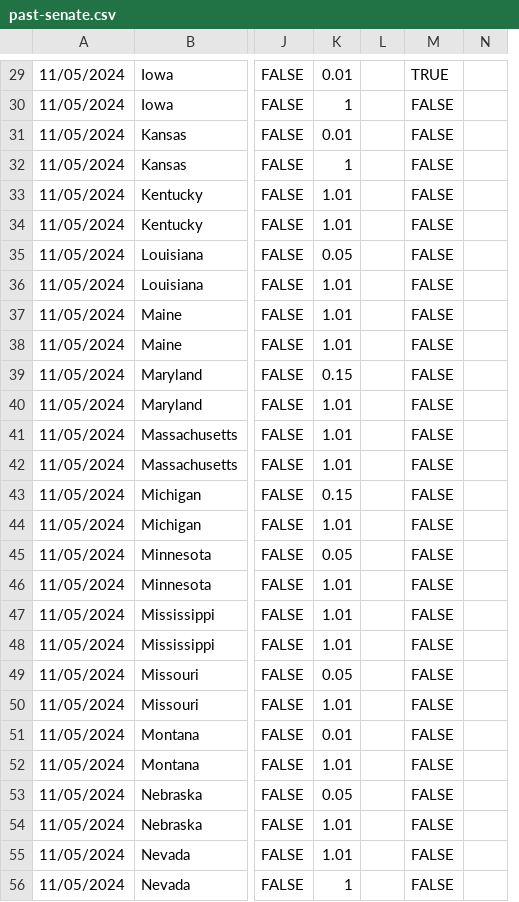
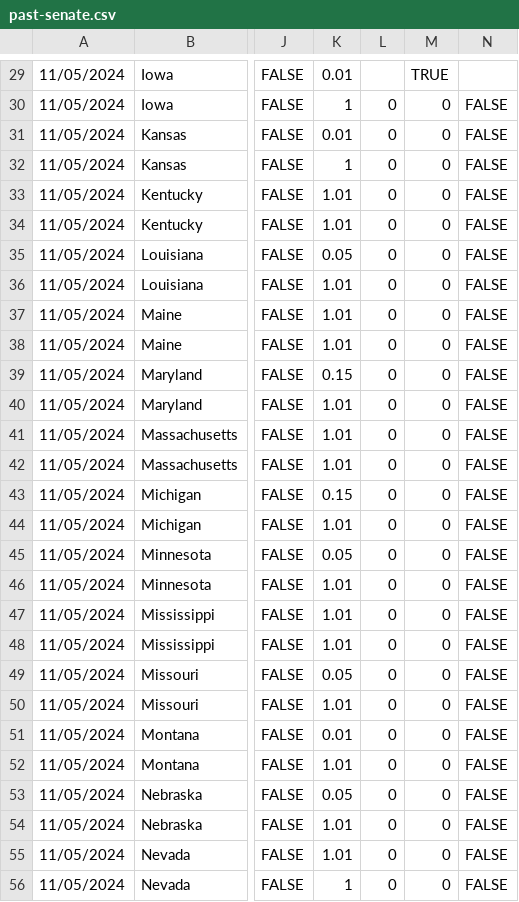
Before and after one commit to clohasmail-max/clohasmail-max.github.io, a CSV file: csv-sources/past-senate.csv, drawn as a sheet; only a part is shown, gaps mark what is left out; removed rows and columns are numbered as before the commit, all else as after; the diff covers the shown part only; the diff names each change by its address in the sheet, - before the commit and + after, or states it on an @@ line.

```diff
--- a/csv-sources/past-senate.csv
+++ b/csv-sources/past-senate.csv
+column M, rows 29-56: TRUE | 0 | 0 | 0 | 0 | 0 | 0 | 0 | 0 | 0 | 0 | 0 | 0 | 0 | 0 | 0 | 0 | 0 | 0 | 0 | 0 | 0 | 0 | 0 | 0 | 0 | 0 | 0
-column N, empty
-N29: TRUE
+N29: (empty)
-L30:L56: (empty)
+L30:L56: 0
```
Also changed, not shown: 74 edited cells elsewhere in this file.
